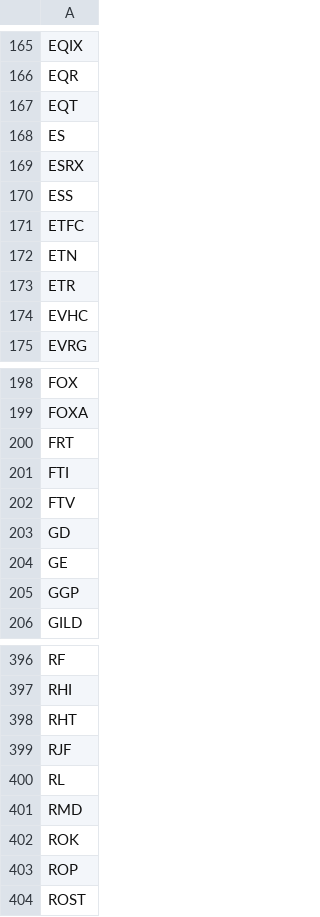
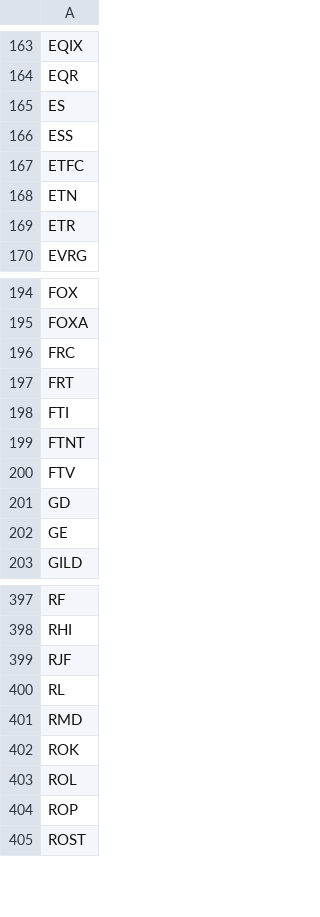
Before and after one commit to clcarver1130/carver_hunt_trading, a CSV file: data/sp500_stocks.csv.csv, drawn as a sheet; only a part is shown, gaps mark what is left out; removed rows and columns are numbered as before the commit, all else as after; the diff covers the shown part only; the diff names each change by its address in the sheet, - before the commit and + after, or states it on an @@ line.

```diff
--- a/data/sp500_stocks.csv.csv
+++ b/data/sp500_stocks.csv.csv
-row 167: EQT
-row 169: ESRX
-row 174: EVHC
+row 196: FRC
+row 199: FTNT
-row 205: GGP
-row 398: RHT
+row 403: ROL
```
Also changed, not shown: 7 added rows, 6 removed rows and 1 edited cell elsewhere in this file, testing.csv, 5 other files.
